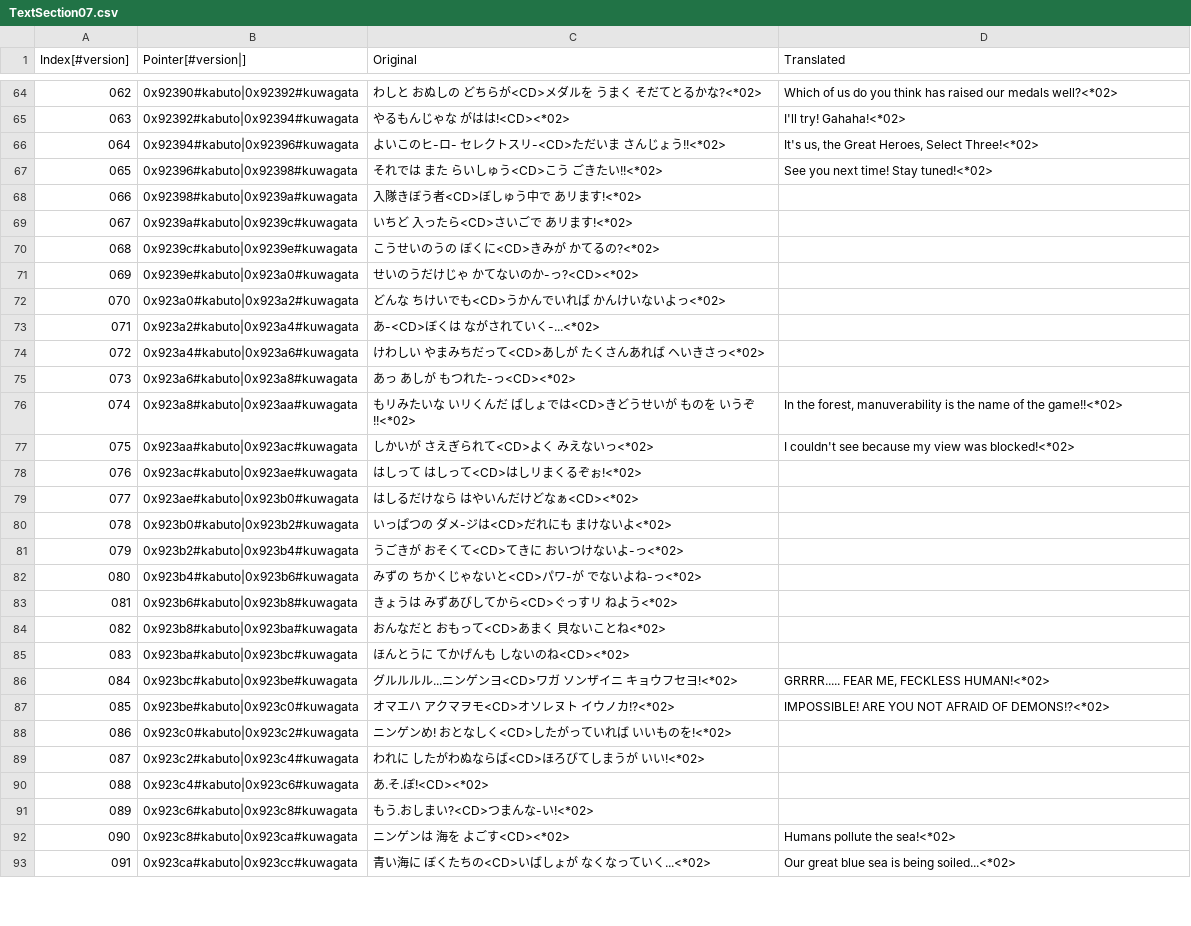
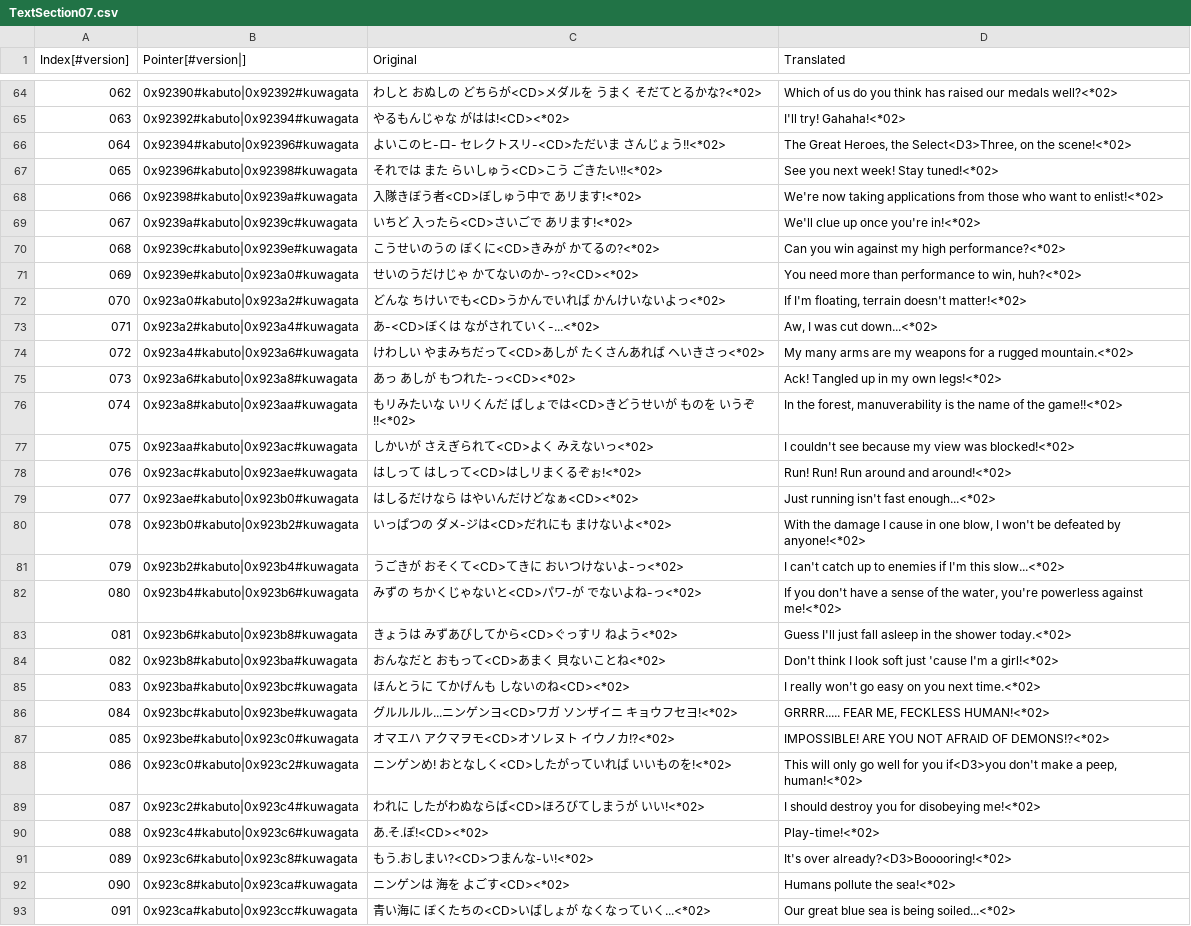
Before and after one commit to Medabots/medarot3, a CSV file: text/dialog/TextSection07.csv, drawn as a sheet; only a part is shown, gaps mark what is left out; the diff covers the shown part only.

Commit message:
Update text

```diff
--- a/text/dialog/TextSection07.csv
+++ b/text/dialog/TextSection07.csv
@@ -65,28 +65,28 @@
 063,0x92392#kabuto|0x92394#kuwagata,やるもんじゃな がはは!<CD><*02>,I'll try! Gahaha!<*02>
-064,0x92394#kabuto|0x92396#kuwagata,よいこのヒ-ロ- セレクトスリ-<CD>ただいま さんじょう!!<*02>,"It's us, the Great Heroes, Select Three!<*02>"
-065,0x92396#kabuto|0x92398#kuwagata,それでは また らいしゅう<CD>こう ごきたい!!<*02>,See you next time! Stay tuned!<*02>
-066,0x92398#kabuto|0x9239a#kuwagata,入隊きぼう者<CD>ぼしゅう中で あリます!<*02>,
-067,0x9239a#kabuto|0x9239c#kuwagata,いちど 入ったら<CD>さいごで あリます!<*02>,
-068,0x9239c#kabuto|0x9239e#kuwagata,こうせいのうの ぼくに<CD>きみが かてるの?<*02>,
-069,0x9239e#kabuto|0x923a0#kuwagata,せいのうだけじゃ かてないのか-っ?<CD><*02>,
-070,0x923a0#kabuto|0x923a2#kuwagata,どんな ちけいでも<CD>うかんでいれば かんけいないよっ<*02>,
-071,0x923a2#kabuto|0x923a4#kuwagata,あ-<CD>ぼくは ながされていく-...<*02>,
-072,0x923a4#kabuto|0x923a6#kuwagata,けわしい やまみちだって<CD>あしが たくさんあれば ヘいきさっ<*02>,
-073,0x923a6#kabuto|0x923a8#kuwagata,あっ あしが もつれた-っ<CD><*02>,
+064,0x92394#kabuto|0x92396#kuwagata,よいこのヒ-ロ- セレクトスリ-<CD>ただいま さんじょう!!<*02>,"The Great Heroes, the Select<D3>Three, on the scene!<*02>"
+065,0x92396#kabuto|0x92398#kuwagata,それでは また らいしゅう<CD>こう ごきたい!!<*02>,See you next week! Stay tuned!<*02>
+066,0x92398#kabuto|0x9239a#kuwagata,入隊きぼう者<CD>ぼしゅう中で あリます!<*02>,We're now taking applications from those who want to enlist!<*02>
+067,0x9239a#kabuto|0x9239c#kuwagata,いちど 入ったら<CD>さいごで あリます!<*02>,We'll clue up once you're in!<*02>
+068,0x9239c#kabuto|0x9239e#kuwagata,こうせいのうの ぼくに<CD>きみが かてるの?<*02>,Can you win against my high performance?<*02>
+069,0x9239e#kabuto|0x923a0#kuwagata,せいのうだけじゃ かてないのか-っ?<CD><*02>,"You need more than performance to win, huh?<*02>"
+070,0x923a0#kabuto|0x923a2#kuwagata,どんな ちけいでも<CD>うかんでいれば かんけいないよっ<*02>,"If I'm floating, terrain doesn't matter!<*02>"
+071,0x923a2#kabuto|0x923a4#kuwagata,あ-<CD>ぼくは ながされていく-...<*02>,"Aw, I was cut down...<*02>"
+072,0x923a4#kabuto|0x923a6#kuwagata,けわしい やまみちだって<CD>あしが たくさんあれば ヘいきさっ<*02>,My many arms are my weapons for a rugged mountain.<*02>
+073,0x923a6#kabuto|0x923a8#kuwagata,あっ あしが もつれた-っ<CD><*02>,Ack! Tangled up in my own legs!<*02>
 074,0x923a8#kabuto|0x923aa#kuwagata,もリみたいな いリくんだ ばしょでは<CD>きどうせいが ものを いうぞ!!<*02>,"In the forest, manuverability is the name of the game!!<*02>"
 075,0x923aa#kabuto|0x923ac#kuwagata,しかいが さえぎられて<CD>よく みえないっ<*02>,I couldn't see because my view was blocked!<*02>
-076,0x923ac#kabuto|0x923ae#kuwagata,はしって はしって<CD>はしリまくるぞぉ!<*02>,
-077,0x923ae#kabuto|0x923b0#kuwagata,はしるだけなら はやいんだけどなぁ<CD><*02>,
-078,0x923b0#kabuto|0x923b2#kuwagata,いっぱつの ダメ-ジは<CD>だれにも まけないよ<*02>,
-079,0x923b2#kabuto|0x923b4#kuwagata,うごきが おそくて<CD>てきに おいつけないよ-っ<*02>,
-080,0x923b4#kabuto|0x923b6#kuwagata,みずの ちかくじゃないと<CD>パワ-が でないよね-っ<*02>,
-081,0x923b6#kabuto|0x923b8#kuwagata,きょうは みずあびしてから<CD>ぐっすリ ねよう<*02>,
-082,0x923b8#kabuto|0x923ba#kuwagata,おんなだと おもって<CD>あまく 貝ないことね<*02>,
-083,0x923ba#kabuto|0x923bc#kuwagata,ほんとうに てかげんも しないのね<CD><*02>,
+076,0x923ac#kabuto|0x923ae#kuwagata,はしって はしって<CD>はしリまくるぞぉ!<*02>,Run! Run! Run around and around!<*02>
+077,0x923ae#kabuto|0x923b0#kuwagata,はしるだけなら はやいんだけどなぁ<CD><*02>,Just running isn't fast enough...<*02>
+078,0x923b0#kabuto|0x923b2#kuwagata,いっぱつの ダメ-ジは<CD>だれにも まけないよ<*02>,"With the damage I cause in one blow, I won't be defeated by anyone!<*02>"
+079,0x923b2#kabuto|0x923b4#kuwagata,うごきが おそくて<CD>てきに おいつけないよ-っ<*02>,I can't catch up to enemies if I'm this slow...<*02>
+080,0x923b4#kabuto|0x923b6#kuwagata,みずの ちかくじゃないと<CD>パワ-が でないよね-っ<*02>,"If you don't have a sense of the water, you're powerless against me!<*02>"
+081,0x923b6#kabuto|0x923b8#kuwagata,きょうは みずあびしてから<CD>ぐっすリ ねよう<*02>,Guess I'll just fall asleep in the shower today.<*02>
+082,0x923b8#kabuto|0x923ba#kuwagata,おんなだと おもって<CD>あまく 貝ないことね<*02>,Don't think I look soft just 'cause I'm a girl!<*02>
+083,0x923ba#kabuto|0x923bc#kuwagata,ほんとうに てかげんも しないのね<CD><*02>,I really won't go easy on you next time.<*02>
 084,0x923bc#kabuto|0x923be#kuwagata,グルルルル...ニンゲンヨ<CD>ワガ ソンザイニ キョウフセヨ!<*02>,"GRRRR..... FEAR ME, FECKLESS HUMAN!<*02>"
 085,0x923be#kabuto|0x923c0#kuwagata,オマエハ アクマヲモ<CD>オソレヌト イウノカ!?<*02>,IMPOSSIBLE! ARE YOU NOT AFRAID OF DEMONS!?<*02>
-086,0x923c0#kabuto|0x923c2#kuwagata,ニンゲンめ! おとなしく<CD>したがっていれば いいものを!<*02>,
-087,0x923c2#kabuto|0x923c4#kuwagata,われに したがわぬならば<CD>ほろびてしまうが いい!<*02>,
-088,0x923c4#kabuto|0x923c6#kuwagata,あ.そ.ぼ!<CD><*02>,
-089,0x923c6#kabuto|0x923c8#kuwagata,もう.おしまい?<CD>つまんな-い!<*02>,
+086,0x923c0#kabuto|0x923c2#kuwagata,ニンゲンめ! おとなしく<CD>したがっていれば いいものを!<*02>,"This will only go well for you if<D3>you don't make a peep, human!<*02>"
+087,0x923c2#kabuto|0x923c4#kuwagata,われに したがわぬならば<CD>ほろびてしまうが いい!<*02>,I should destroy you for disobeying me!<*02>
+088,0x923c4#kabuto|0x923c6#kuwagata,あ.そ.ぼ!<CD><*02>,Play-time!<*02>
+089,0x923c6#kabuto|0x923c8#kuwagata,もう.おしまい?<CD>つまんな-い!<*02>,It's over already?<D3>Booooring!<*02>
 090,0x923c8#kabuto|0x923ca#kuwagata,ニンゲンは 海を よごす<CD><*02>,Humans pollute the sea!<*02>
```
Also changed, not shown: 63 edited cells elsewhere in this file, text/dialog/TextSection35.csv.
